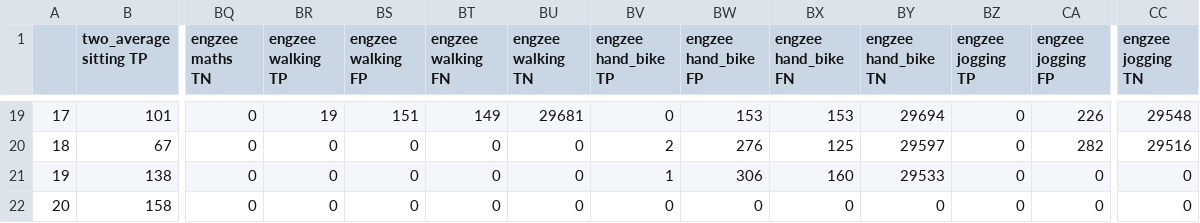
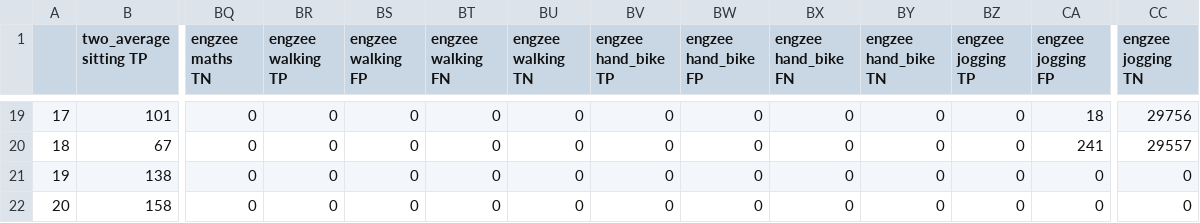
Before and after one commit to luishowell/ecg-detectors, a CSV file: results_GUDB_chest_strap.csv, drawn as a sheet; only a part is shown, gaps mark what is left out; the diff covers the shown part only; the diff names each change by its address in the sheet, - before the commit and + after, or states it on an @@ line.

Commit message:
Added more stats and added a fake delay for the engzee detector for the statistical evaluation as its the only one with a published backwards search. Still, it fails!

```diff
--- a/results_GUDB_chest_strap.csv
+++ b/results_GUDB_chest_strap.csv
-BR19 (engzee walking TP): 19
+BR19 (engzee walking TP): 0
-BS19 (engzee walking FP): 151
+BS19 (engzee walking FP): 0
-BT19 (engzee walking FN): 149
+BT19 (engzee walking FN): 0
-BU19 (engzee walking TN): 29681
+BU19 (engzee walking TN): 0
-BW19 (engzee hand_bike FP): 153
+BW19 (engzee hand_bike FP): 0
-BX19 (engzee hand_bike FN): 153
+BX19 (engzee hand_bike FN): 0
-BY19 (engzee hand_bike TN): 29694
+BY19 (engzee hand_bike TN): 0
-CA19 (engzee jogging FP): 226
+CA19 (engzee jogging FP): 18
-CC19 (engzee jogging TN): 29548
+CC19 (engzee jogging TN): 29756
-BV20 (engzee hand_bike TP): 2
+BV20 (engzee hand_bike TP): 0
-BW20 (engzee hand_bike FP): 276
+BW20 (engzee hand_bike FP): 0
-BX20 (engzee hand_bike FN): 125
+BX20 (engzee hand_bike FN): 0
-BY20 (engzee hand_bike TN): 29597
+BY20 (engzee hand_bike TN): 0
-CA20 (engzee jogging FP): 282
+CA20 (engzee jogging FP): 241
-CC20 (engzee jogging TN): 29516
+CC20 (engzee jogging TN): 29557
-BV21 (engzee hand_bike TP): 1
+BV21 (engzee hand_bike TP): 0
-BW21 (engzee hand_bike FP): 306
+BW21 (engzee hand_bike FP): 0
-BX21 (engzee hand_bike FN): 160
+BX21 (engzee hand_bike FN): 0
-BY21 (engzee hand_bike TN): 29533
+BY21 (engzee hand_bike TN): 0
```
Also changed, not shown: 87 edited cells elsewhere in this file, results_GUDB_loose_cables.csv, results_MITDB.csv, 3 other files.
